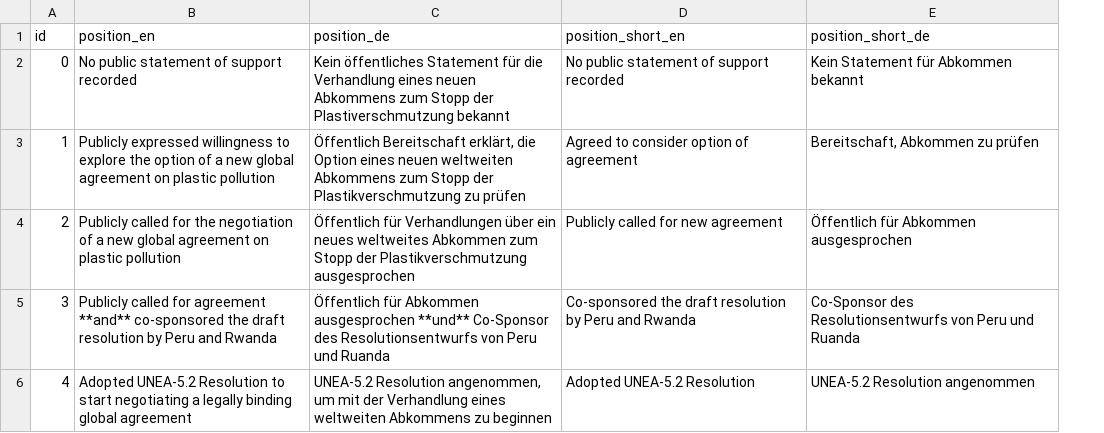
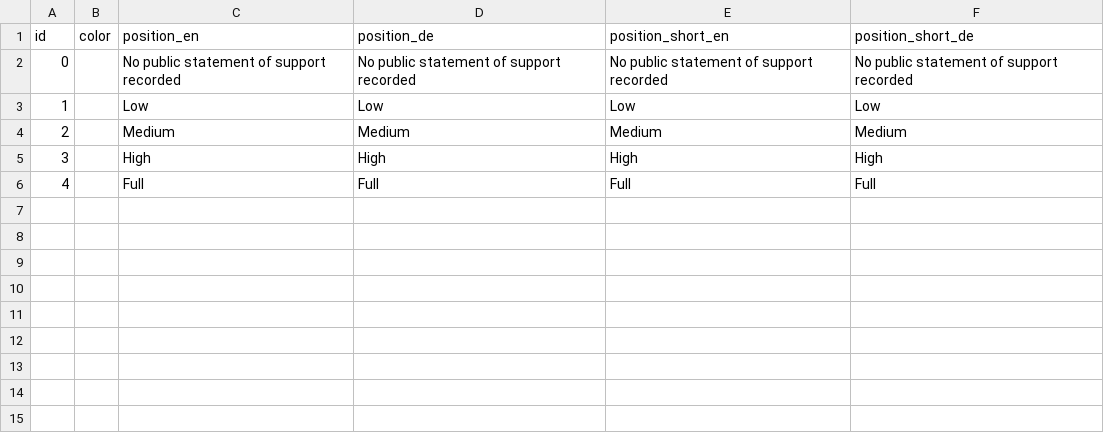
Before and after one commit to WWF-Deutschland/plastic-navigator, a CSV file: data/layers/policy/positions.csv, drawn as a sheet; addresses are those after the commit; the diff names each change by its address in the sheet, - before the commit and + after, or states it on an @@ line.

Commit message:
read new topic data structure WIP

```diff
--- a/data/layers/policy/positions.csv
+++ b/data/layers/policy/positions.csv
+column B (color), empty
-D2 (position_de): Kein öffentliches Statement für die Verhandlung eines neuen Abkommens zum Stopp der Plastiverschmutzung bekannt
+D2 (position_de): No public statement of support recorded
-F2 (position_short_de): Kein Statement für Abkommen bekannt
+F2 (position_short_de): No public statement of support recorded
-C3 (position_en): Publicly expressed willingness to explore the option of a new global agreement on plastic pollution
+C3 (position_en): Low
-D3 (position_de): Öffentlich Bereitschaft erklärt, die Option eines neuen weltweiten Abkommens zum Stopp der Plastikverschmutzung zu prüfen
+D3 (position_de): Low
-E3 (position_short_en): Agreed to consider option of agreement
+E3 (position_short_en): Low
-F3 (position_short_de): Bereitschaft, Abkommen zu prüfen
+F3 (position_short_de): Low
-C4 (position_en): Publicly called for the negotiation of a new global agreement on plastic pollution
+C4 (position_en): Medium
-D4 (position_de): Öffentlich für Verhandlungen über ein neues weltweites Abkommen zum Stopp der Plastikverschmutzung ausgesprochen
+D4 (position_de): Medium
-E4 (position_short_en): Publicly called for new agreement
+E4 (position_short_en): Medium
-F4 (position_short_de): Öffentlich für Abkommen ausgesprochen
+F4 (position_short_de): Medium
-C5 (position_en): Publicly called for agreement **and** co-sponsored the draft resolution by Peru and Rwanda
+C5 (position_en): High
-D5 (position_de): Öffentlich für Abkommen ausgesprochen **und** Co-Sponsor des Resolutionsentwurfs von Peru und Ruanda
+D5 (position_de): High
-E5 (position_short_en): Co-sponsored the draft resolution by Peru and Rwanda
+E5 (position_short_en): High
-F5 (position_short_de): Co-Sponsor des Resolutionsentwurfs von Peru und Ruanda
+F5 (position_short_de): High
-C6 (position_en): Adopted UNEA-5.2 Resolution to start negotiating a legally binding global agreement
+C6 (position_en): Full
-D6 (position_de): UNEA-5.2 Resolution angenommen, um mit der Verhandlung eines weltweiten Abkommens zu beginnen
+D6 (position_de): Full
-E6 (position_short_en): Adopted UNEA-5.2 Resolution
+E6 (position_short_en): Full
-F6 (position_short_de): UNEA-5.2 Resolution angenommen
+F6 (position_short_de): Full
```
Also changed, not shown: 20 other files.
